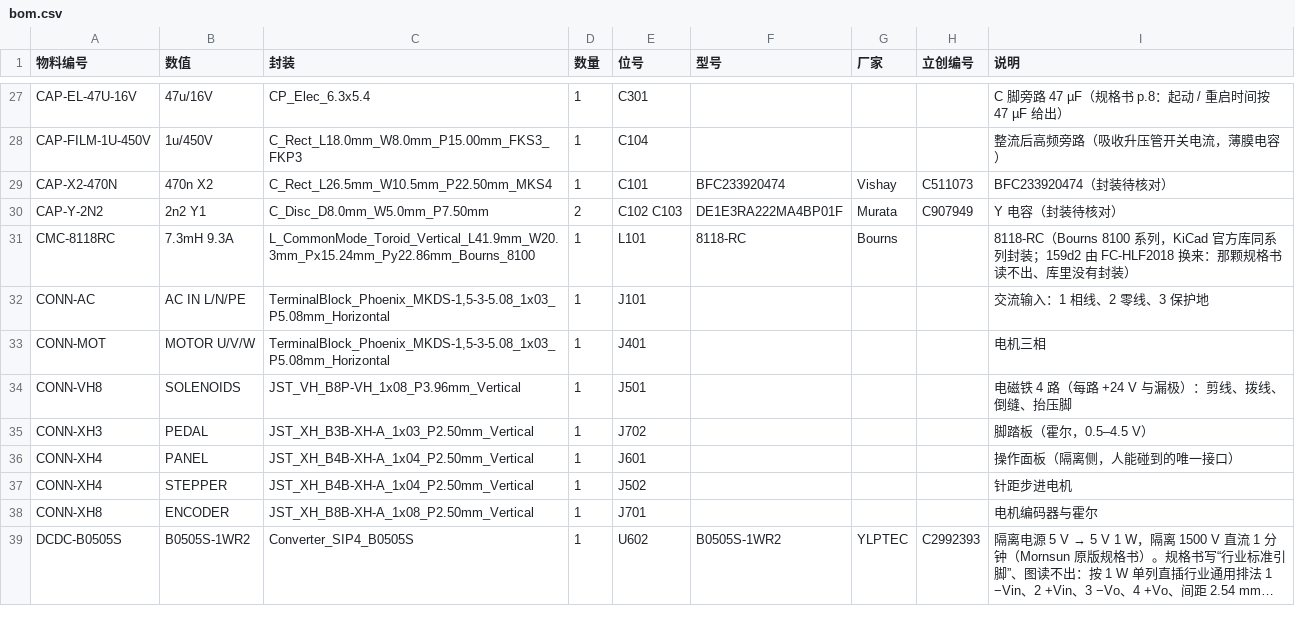
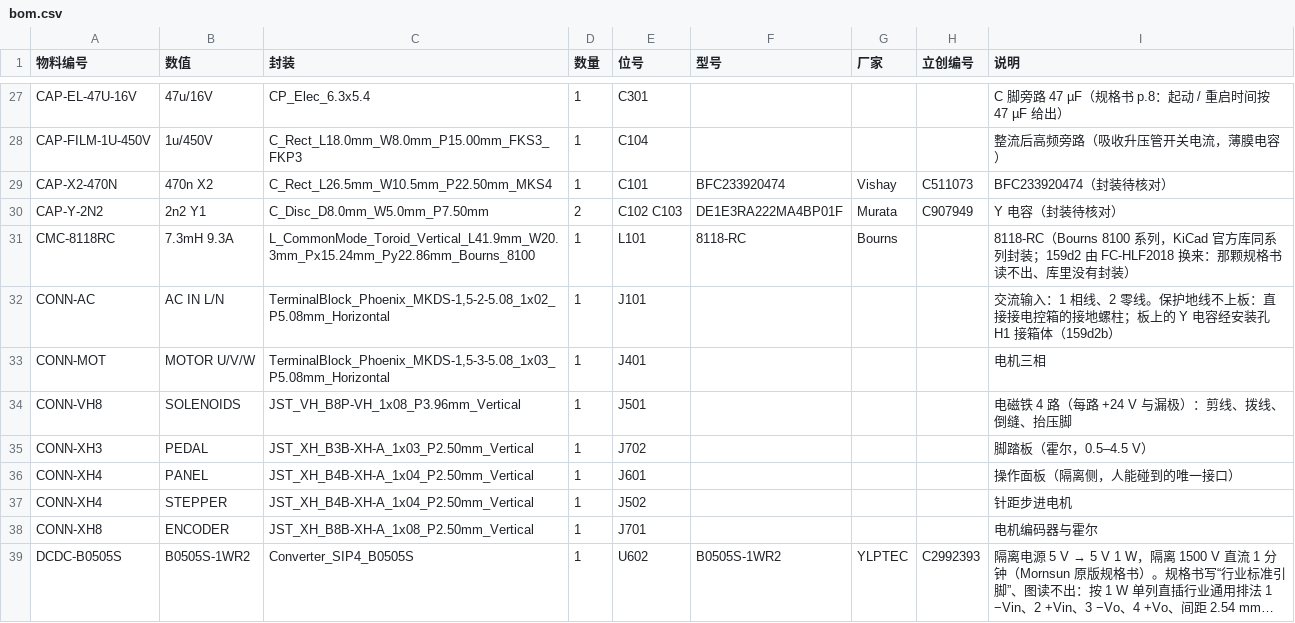
Before and after one commit to eddiezgq/WenQuest, a CSV file: factory/designs/ctrl-ls/out/bom.csv, drawn as a sheet; only a part is shown, gaps mark what is left out; long unchanged cells end in ….

```diff
--- a/factory/designs/ctrl-ls/out/bom.csv
+++ b/factory/designs/ctrl-ls/out/bom.csv
@@ -31,3 +31,3 @@ CAP-Y-2N2,2n2 Y1,C_Disc_D8.0mm_W5.0mm_P7.50mm,2,C102 C103,DE1E3RA222MA4BP01F,Mur
 CMC-8118RC,7.3mH 9.3A,L_CommonMode_Toroid_Vertical_L41.9mm_W20.3mm_Px15.24mm_Py22.86mm_Bourns_8100,1,L101,8118-RC,Bourns,,8118-RC（Bourns 8100 系列，KiCad 官方库同系列封装；159d2 由 FC-HLF2018 换来：那颗规格书读不出、库里没有封装）
-CONN-AC,AC IN L/N/PE,"TerminalBlock_Phoenix_MKDS-1,5-3-5.08_1x03_P5.08mm_Horizontal",1,J101,,,,交流输入：1 相线、2 零线、3 保护地
+CONN-AC,AC IN L/N,"TerminalBlock_Phoenix_MKDS-1,5-2-5.08_1x02_P5.08mm_Horizontal",1,J101,,,,交流输入：1 相线、2 零线。保护地线不上板：直接接电控箱的接地螺柱；板上的 Y 电容经安装孔 H1 接箱体（159d2b）
 CONN-MOT,MOTOR U/V/W,"TerminalBlock_Phoenix_MKDS-1,5-3-5.08_1x03_P5.08mm_Horizontal",1,J401,,,,电机三相
```
Also changed, not shown: factory/designs/ctrl-ls/out/pos.csv, 19 other files.
